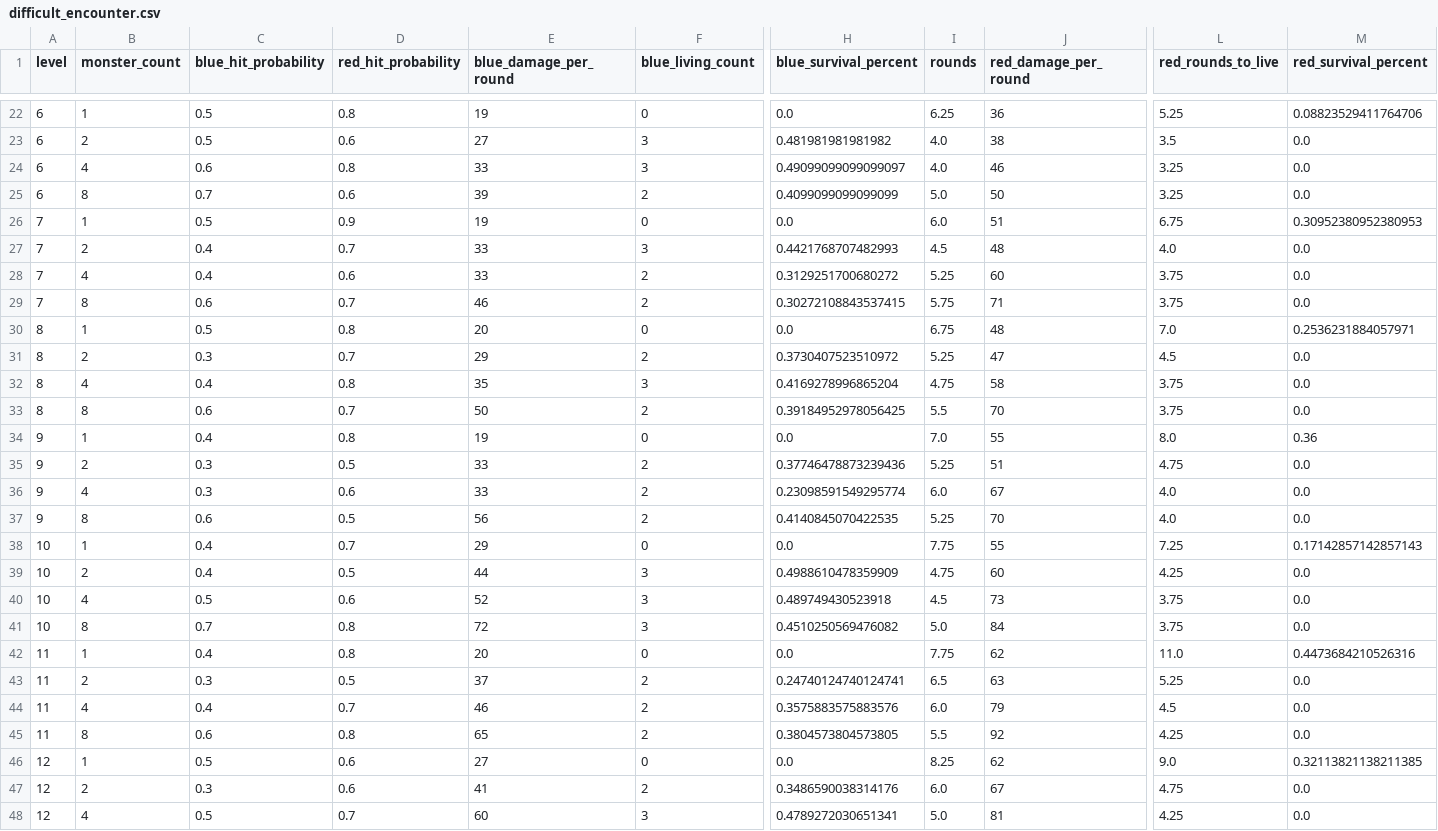
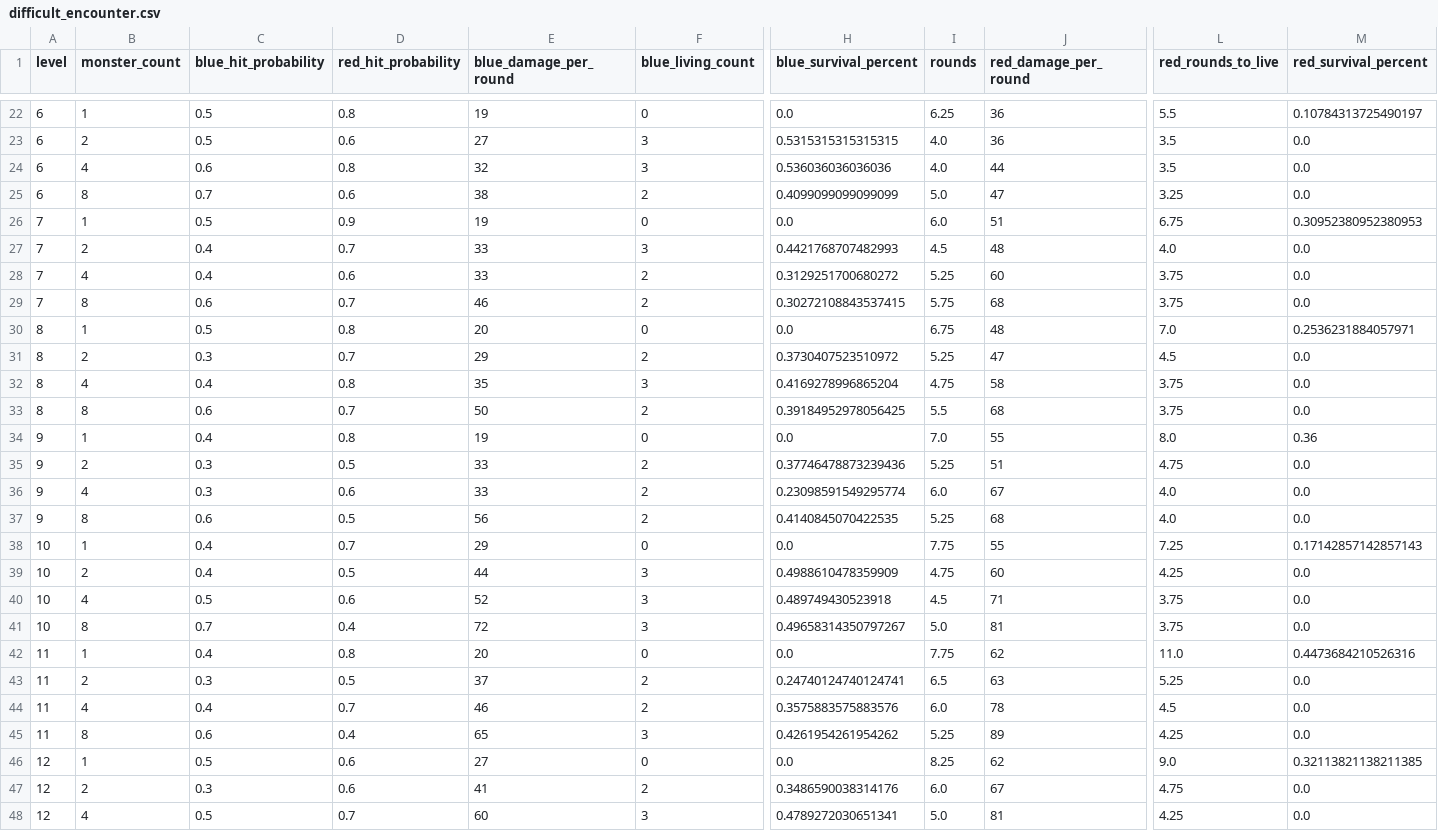
Before and after one commit to Vadskye/Rise, a CSV file: rust/combat_results/difficult_encounter.csv, drawn as a sheet; only a part is shown, gaps mark what is left out; the diff covers the shown part only; the diff names each change by its address in the sheet, - before the commit and + after, or states it on an @@ line.

```diff
--- a/rust/combat_results/difficult_encounter.csv
+++ b/rust/combat_results/difficult_encounter.csv
-L22 (red_rounds_to_live): 5.25
+L22 (red_rounds_to_live): 5.5
-M22 (red_survival_percent): 0.08823529411764706
+M22 (red_survival_percent): 0.10784313725490197
-H23 (blue_survival_percent): 0.481981981981982
+H23 (blue_survival_percent): 0.5315315315315315
-J23 (red_damage_per_round): 38
+J23 (red_damage_per_round): 36
-E24 (blue_damage_per_round): 33
+E24 (blue_damage_per_round): 32
-H24 (blue_survival_percent): 0.49099099099099097
+H24 (blue_survival_percent): 0.536036036036036
-J24 (red_damage_per_round): 46
+J24 (red_damage_per_round): 44
-L24 (red_rounds_to_live): 3.25
+L24 (red_rounds_to_live): 3.5
-E25 (blue_damage_per_round): 39
+E25 (blue_damage_per_round): 38
-J25 (red_damage_per_round): 50
+J25 (red_damage_per_round): 47
-J29 (red_damage_per_round): 71
+J29 (red_damage_per_round): 68
-J33 (red_damage_per_round): 70
+J33 (red_damage_per_round): 68
-J37 (red_damage_per_round): 70
+J37 (red_damage_per_round): 68
-J40 (red_damage_per_round): 73
+J40 (red_damage_per_round): 71
-D41 (red_hit_probability): 0.8
+D41 (red_hit_probability): 0.4
-H41 (blue_survival_percent): 0.4510250569476082
+H41 (blue_survival_percent): 0.49658314350797267
-J41 (red_damage_per_round): 84
+J41 (red_damage_per_round): 81
-J44 (red_damage_per_round): 79
+J44 (red_damage_per_round): 78
-D45 (red_hit_probability): 0.8
+D45 (red_hit_probability): 0.4
-F45 (blue_living_count): 2
+F45 (blue_living_count): 3
-H45 (blue_survival_percent): 0.3804573804573805
+H45 (blue_survival_percent): 0.4261954261954262
-I45 (rounds): 5.5
+I45 (rounds): 5.25
-J45 (red_damage_per_round): 92
+J45 (red_damage_per_round): 89
```
Also changed, not shown: 35 edited cells elsewhere in this file, rust/combat_results/standard_encounter.csv.
